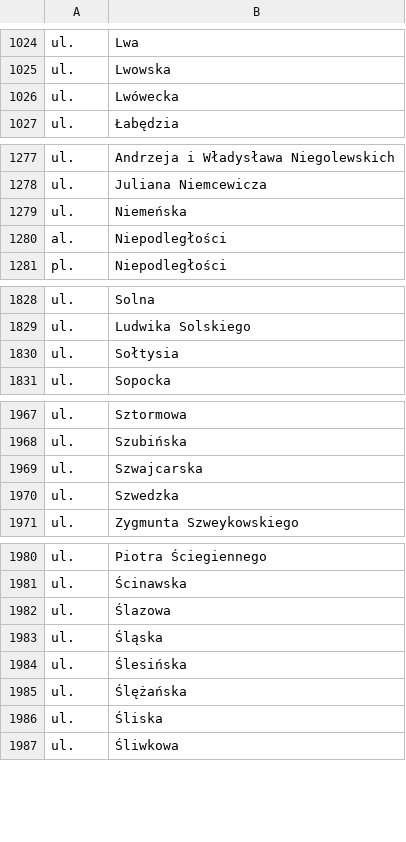
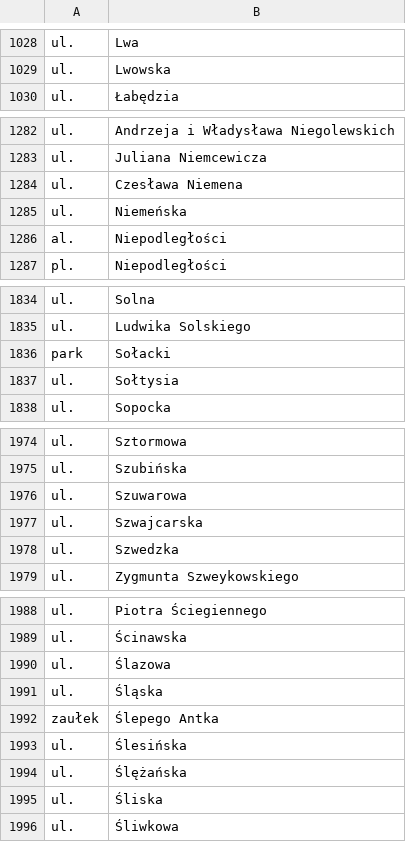
Before and after one commit to macbre/pyrabot, a CSV file: sources/geopoz.csv, drawn as a sheet; only a part is shown, gaps mark what is left out; removed rows and columns are numbered as before the commit, all else as after; the diff covers the shown part only; the diff names each change by its address in the sheet, - before the commit and + after, or states it on an @@ line.

Commit message:
geopoz: nowe ulice i ronda
+ul.	Anny Jantar
+al.	Krzysztofa Komedy
+ul.	Bogumiła Krygowskiego
+ul.	Czesława Niemena
+ul.	Zygmunta Warczygłowy
+rondo	Antoniego Wojewody
+rondo	Moraczewskich

```diff
--- a/sources/geopoz.csv
+++ b/sources/geopoz.csv
-row 1026: ul. | Lwówecka
+row 1284: ul. | Czesława Niemena
+row 1836: park | Sołacki
+row 1976: ul. | Szuwarowa
+row 1992: zaułek | Ślepego Antka
```
Also changed, not shown: 9 added rows elsewhere in this file, sources/kody-pocztowe.csv, 2 other files.
